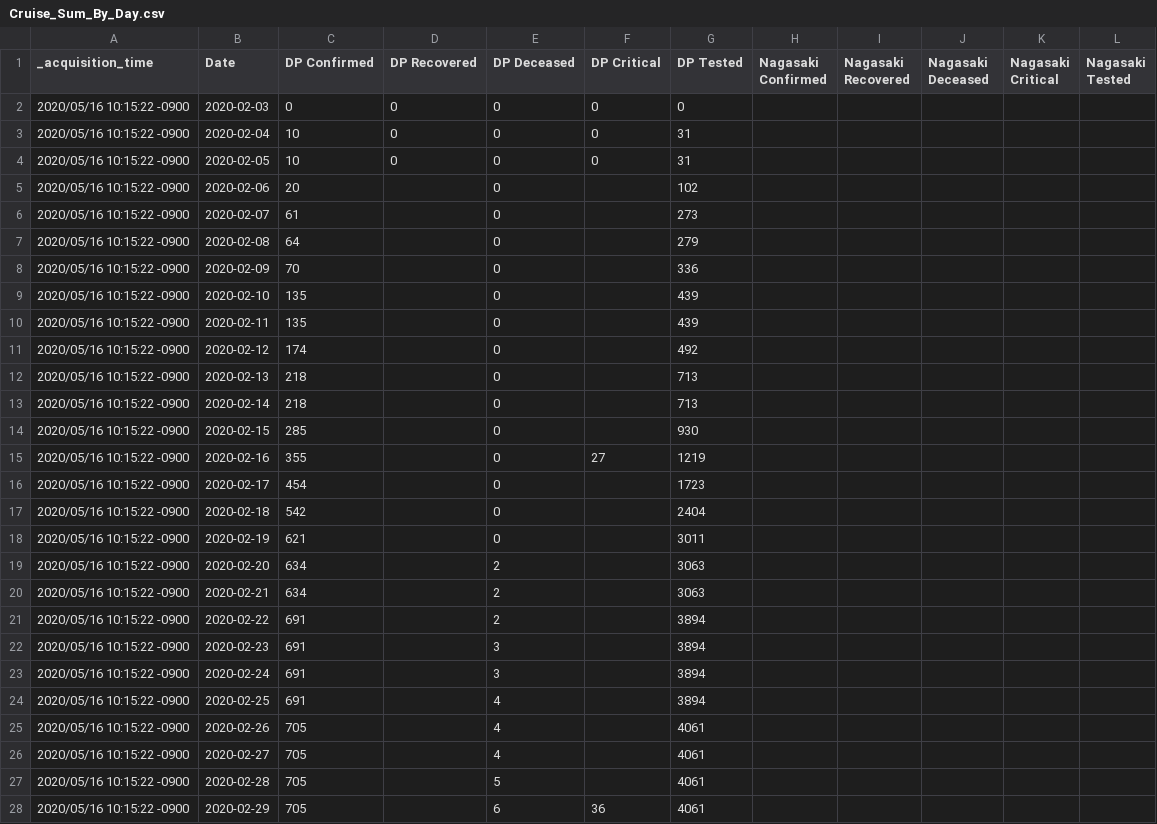
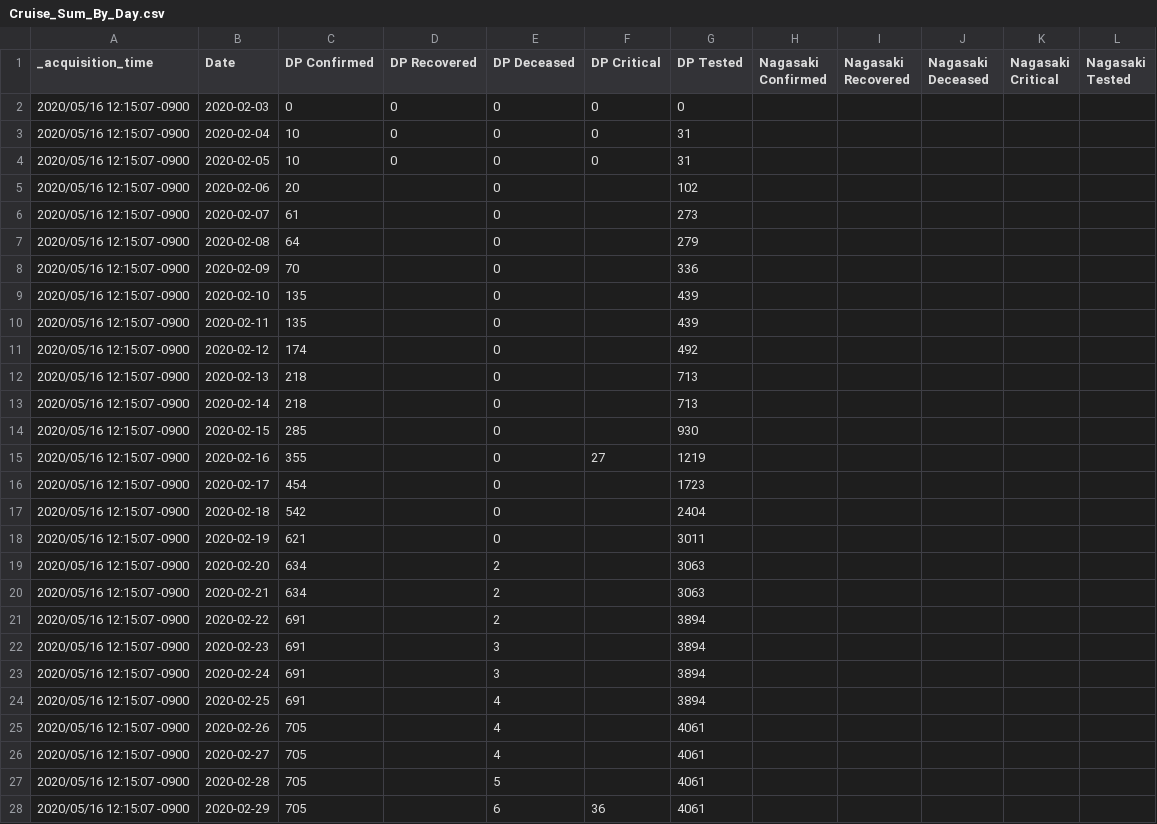
Before and after one commit to s-yamano/Splunk-COVID19-Japan, a CSV file: covid19-japan/lookups/Cruise_Sum_By_Day.csv, drawn as a sheet; only a part is shown; the diff covers the shown part only.

Commit message:
update-lookups:20200516131501

```diff
--- a/covid19-japan/lookups/Cruise_Sum_By_Day.csv
+++ b/covid19-japan/lookups/Cruise_Sum_By_Day.csv
@@ -1,28 +1,28 @@
 "_acquisition_time","Date","DP Confirmed","DP Recovered","DP Deceased","DP Critical","DP Tested","Nagasaki Confirmed","Nagasaki Recovered","Nagasaki Deceased","Nagasaki Critical","Nagasaki Tested"
-"2020/05/16 10:15:22 -0900","2020-02-03","0","0","0","0","0","","","","",""
-"2020/05/16 10:15:22 -0900","2020-02-04","10","0","0","0","31","","","","",""
-"2020/05/16 10:15:22 -0900","2020-02-05","10","0","0","0","31","","","","",""
-"2020/05/16 10:15:22 -0900","2020-02-06","20","","0","","102","","","","",""
-"2020/05/16 10:15:22 -0900","2020-02-07","61","","0","","273","","","","",""
-"2020/05/16 10:15:22 -0900","2020-02-08","64","","0","","279","","","","",""
-"2020/05/16 10:15:22 -0900","2020-02-09","70","","0","","336","","","","",""
-"2020/05/16 10:15:22 -0900","2020-02-10","135","","0","","439","","","","",""
-"2020/05/16 10:15:22 -0900","2020-02-11","135","","0","","439","","","","",""
-"2020/05/16 10:15:22 -0900","2020-02-12","174","","0","","492","","","","",""
-"2020/05/16 10:15:22 -0900","2020-02-13","218","","0","","713","","","","",""
-"2020/05/16 10:15:22 -0900","2020-02-14","218","","0","","713","","","","",""
-"2020/05/16 10:15:22 -0900","2020-02-15","285","","0","","930","","","","",""
-"2020/05/16 10:15:22 -0900","2020-02-16","355","","0","27","1219","","","","",""
-"2020/05/16 10:15:22 -0900","2020-02-17","454","","0","","1723","","","","",""
-"2020/05/16 10:15:22 -0900","2020-02-18","542","","0","","2404","","","","",""
-"2020/05/16 10:15:22 -0900","2020-02-19","621","","0","","3011","","","","",""
-"2020/05/16 10:15:22 -0900","2020-02-20","634","","2","","3063","","","","",""
-"2020/05/16 10:15:22 -0900","2020-02-21","634","","2","","3063","","","","",""
-"2020/05/16 10:15:22 -0900","2020-02-22","691","","2","","3894","","","","",""
-"2020/05/16 10:15:22 -0900","2020-02-23","691","","3","","3894","","","","",""
-"2020/05/16 10:15:22 -0900","2020-02-24","691","","3","","3894","","","","",""
-"2020/05/16 10:15:22 -0900","2020-02-25","691","","4","","3894","","","","",""
-"2020/05/16 10:15:22 -0900","2020-02-26","705","","4","","4061","","","","",""
-"2020/05/16 10:15:22 -0900","2020-02-27","705","","4","","4061","","","","",""
-"2020/05/16 10:15:22 -0900","2020-02-28","705","","5","","4061","","","","",""
-"2020/05/16 10:15:22 -0900","2020-02-29","705","","6","36","4061","","","","",""
+"2020/05/16 12:15:07 -0900","2020-02-03","0","0","0","0","0","","","","",""
+"2020/05/16 12:15:07 -0900","2020-02-04","10","0","0","0","31","","","","",""
+"2020/05/16 12:15:07 -0900","2020-02-05","10","0","0","0","31","","","","",""
+"2020/05/16 12:15:07 -0900","2020-02-06","20","","0","","102","","","","",""
+"2020/05/16 12:15:07 -0900","2020-02-07","61","","0","","273","","","","",""
+"2020/05/16 12:15:07 -0900","2020-02-08","64","","0","","279","","","","",""
+"2020/05/16 12:15:07 -0900","2020-02-09","70","","0","","336","","","","",""
+"2020/05/16 12:15:07 -0900","2020-02-10","135","","0","","439","","","","",""
+"2020/05/16 12:15:07 -0900","2020-02-11","135","","0","","439","","","","",""
+"2020/05/16 12:15:07 -0900","2020-02-12","174","","0","","492","","","","",""
+"2020/05/16 12:15:07 -0900","2020-02-13","218","","0","","713","","","","",""
+"2020/05/16 12:15:07 -0900","2020-02-14","218","","0","","713","","","","",""
+"2020/05/16 12:15:07 -0900","2020-02-15","285","","0","","930","","","","",""
+"2020/05/16 12:15:07 -0900","2020-02-16","355","","0","27","1219","","","","",""
+"2020/05/16 12:15:07 -0900","2020-02-17","454","","0","","1723","","","","",""
+"2020/05/16 12:15:07 -0900","2020-02-18","542","","0","","2404","","","","",""
+"2020/05/16 12:15:07 -0900","2020-02-19","621","","0","","3011","","","","",""
+"2020/05/16 12:15:07 -0900","2020-02-20","634","","2","","3063","","","","",""
+"2020/05/16 12:15:07 -0900","2020-02-21","634","","2","","3063","","","","",""
+"2020/05/16 12:15:07 -0900","2020-02-22","691","","2","","3894","","","","",""
+"2020/05/16 12:15:07 -0900","2020-02-23","691","","3","","3894","","","","",""
+"2020/05/16 12:15:07 -0900","2020-02-24","691","","3","","3894","","","","",""
+"2020/05/16 12:15:07 -0900","2020-02-25","691","","4","","3894","","","","",""
+"2020/05/16 12:15:07 -0900","2020-02-26","705","","4","","4061","","","","",""
+"2020/05/16 12:15:07 -0900","2020-02-27","705","","4","","4061","","","","",""
+"2020/05/16 12:15:07 -0900","2020-02-28","705","","5","","4061","","","","",""
+"2020/05/16 12:15:07 -0900","2020-02-29","705","","6","36","4061","","","","",""
```
Also changed, not shown: 73 edited cells elsewhere in this file, covid19-japan/lookups/Diamond_Princess_Patient_Data.csv, covid19-japan/lookups/Patient_Statuses.csv, 4 other files.
